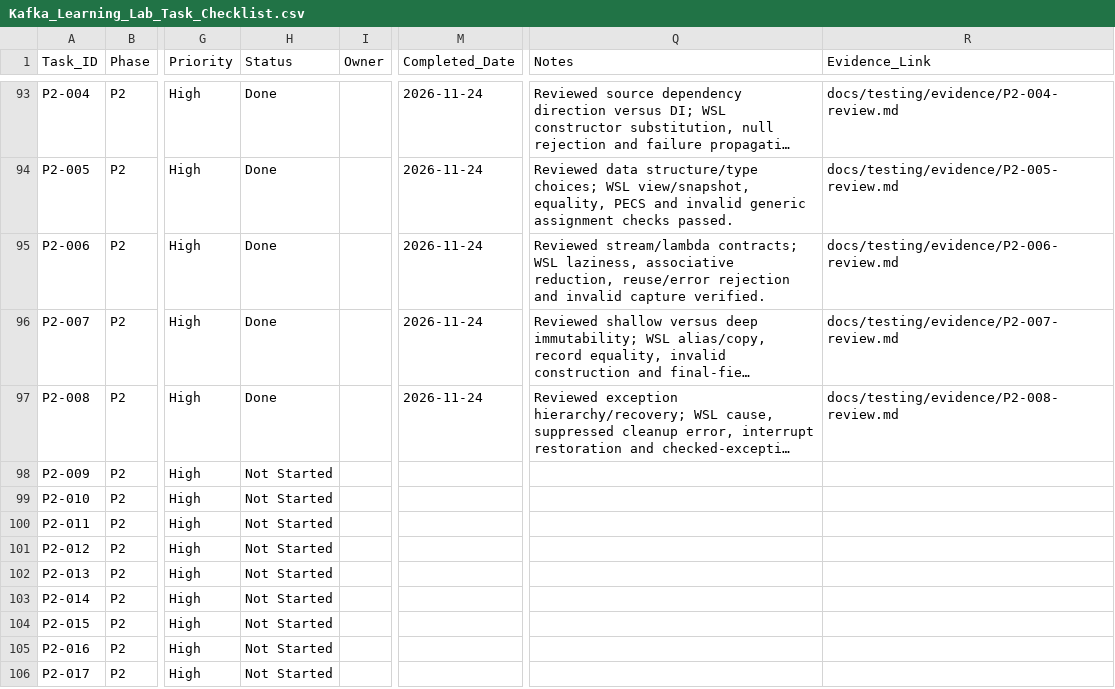
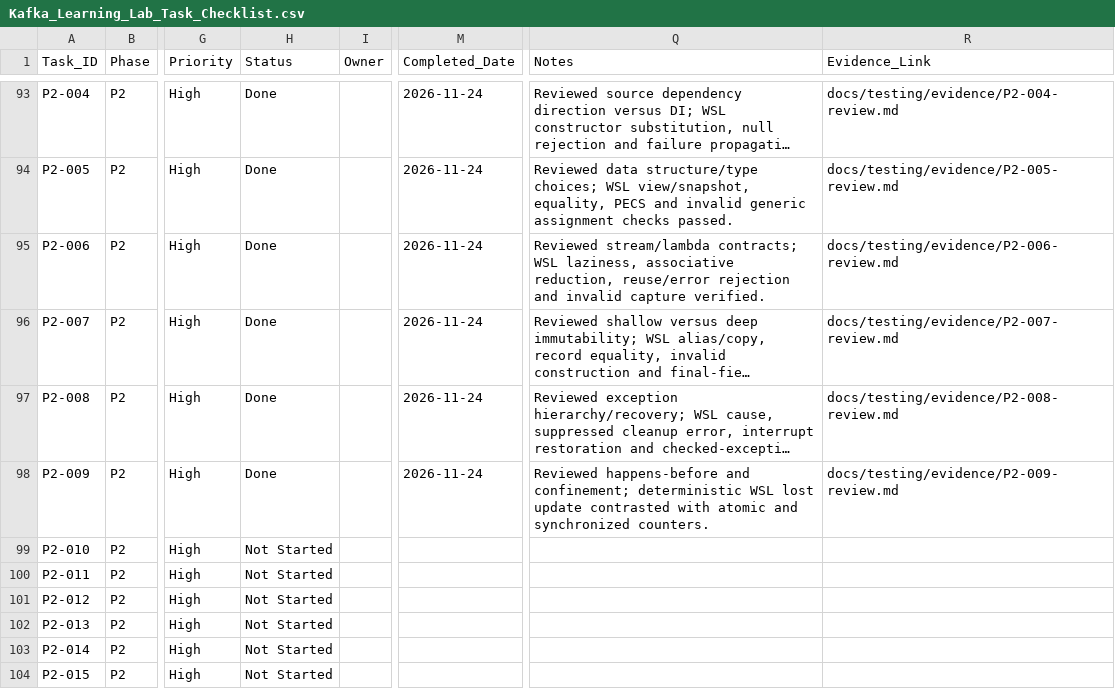
Before and after one commit to ru5iru/enterprise-kafka-learning-lab, a CSV file: docs/roadmap/Kafka_Learning_Lab_Task_Checklist.csv, drawn as a sheet; only a part is shown, gaps mark what is left out; the shorter side is filled out with more unchanged rows; long unchanged cells end in …; the diff names each change by its address in the sheet, - before the commit and + after, or states it on an @@ line.

Commit message:
docs(java): review visibility atomicity and coordinated races
Refs: P2-009

```diff
--- a/docs/roadmap/Kafka_Learning_Lab_Task_Checklist.csv
+++ b/docs/roadmap/Kafka_Learning_Lab_Task_Checklist.csv
-H98 (Status): Not Started
+H98 (Status): Done
-M98 (Completed_Date): (empty)
+M98 (Completed_Date): 2026-11-24
-Q98 (Notes): (empty)
+Q98 (Notes): Reviewed happens-before and confinement; deterministic WSL lost update contrasted with atomic and synchronized counters.
-R98 (Evidence_Link): (empty)
+R98 (Evidence_Link): docs/testing/evidence/P2-009-review.md
```
Also changed, not shown: 3 other files.
